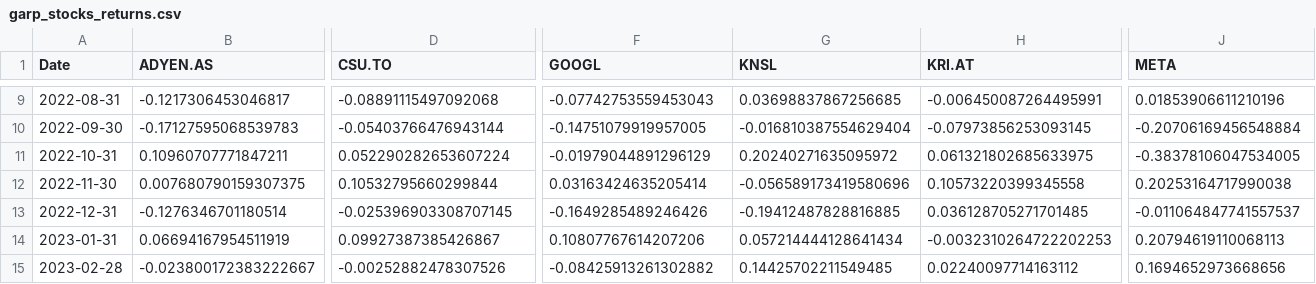
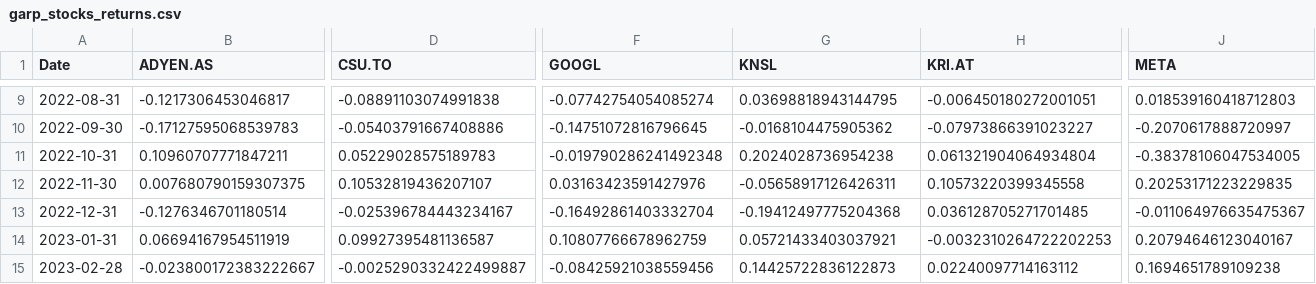
Before and after one commit to Camssuazh/IAE_METZ_2026_EMPIRICAL_FINANCE, a CSV file: PROJET_GARP/data/processed/garp_stocks_returns.csv, drawn as a sheet; only a part is shown, gaps mark what is left out; the diff covers the shown part only; the diff names each change by its address in the sheet, - before the commit and + after, or states it on an @@ line.

```diff
--- a/PROJET_GARP/data/processed/garp_stocks_returns.csv
+++ b/PROJET_GARP/data/processed/garp_stocks_returns.csv
-D9 (CSU.TO): -0.08891115497092068
+D9 (CSU.TO): -0.08891103074991838
-F9 (GOOGL): -0.07742753559453043
+F9 (GOOGL): -0.07742754054085274
-G9 (KNSL): 0.03698837867256685
+G9 (KNSL): 0.03698818943144795
-H9 (KRI.AT): -0.006450087264495991
+H9 (KRI.AT): -0.006450180272001051
-J9 (META): 0.01853906611210196
+J9 (META): 0.018539160418712803
-D10 (CSU.TO): -0.05403766476943144
+D10 (CSU.TO): -0.05403791667408886
-F10 (GOOGL): -0.14751079919957005
+F10 (GOOGL): -0.14751072816796645
-G10 (KNSL): -0.016810387554629404
+G10 (KNSL): -0.0168104475905362
-H10 (KRI.AT): -0.07973856253093145
+H10 (KRI.AT): -0.07973866391023227
-J10 (META): -0.20706169456548884
+J10 (META): -0.2070617888720997
-D11 (CSU.TO): 0.052290282653607224
+D11 (CSU.TO): 0.05229028575189783
-F11 (GOOGL): -0.01979044891296129
+F11 (GOOGL): -0.019790286241492348
-G11 (KNSL): 0.20240271635095972
+G11 (KNSL): 0.2024028736954238
-H11 (KRI.AT): 0.061321802685633975
+H11 (KRI.AT): 0.061321904064934804
-D12 (CSU.TO): 0.10532795660299844
+D12 (CSU.TO): 0.10532819436207107
-F12 (GOOGL): 0.03163424635205414
+F12 (GOOGL): 0.03163423591427976
-G12 (KNSL): -0.056589173419580696
+G12 (KNSL): -0.05658917126426311
-J12 (META): 0.20253164717990038
+J12 (META): 0.20253171223229835
-D13 (CSU.TO): -0.025396903308707145
+D13 (CSU.TO): -0.025396784443234167
-F13 (GOOGL): -0.1649285489246426
+F13 (GOOGL): -0.16492861403332704
-G13 (KNSL): -0.19412487828816885
+G13 (KNSL): -0.19412497775204368
-J13 (META): -0.011064847741557537
+J13 (META): -0.011064976635475367
-D14 (CSU.TO): 0.09927387385426867
+D14 (CSU.TO): 0.09927395481136587
-F14 (GOOGL): 0.10807767614207206
+F14 (GOOGL): 0.10807766678962759
-G14 (KNSL): 0.057214444128641434
+G14 (KNSL): 0.05721433403037921
-J14 (META): 0.20794619110068113
+J14 (META): 0.20794646123040167
-D15 (CSU.TO): -0.00252882478307526
+D15 (CSU.TO): -0.0025290332422499887
-F15 (GOOGL): -0.08425913261302882
+F15 (GOOGL): -0.08425921038559456
-G15 (KNSL): 0.14425702211549485
+G15 (KNSL): 0.14425722836122873
-J15 (META): 0.1694652973668656
+J15 (META): 0.1694651789109238
```
Also changed, not shown: 112 edited cells elsewhere in this file, PROJET_GARP/data/processed/garp_portfolio_returns.csv, PROJET_GARP/results/tables/performance_stats_garp_growth_value.csv, 6 other files.
